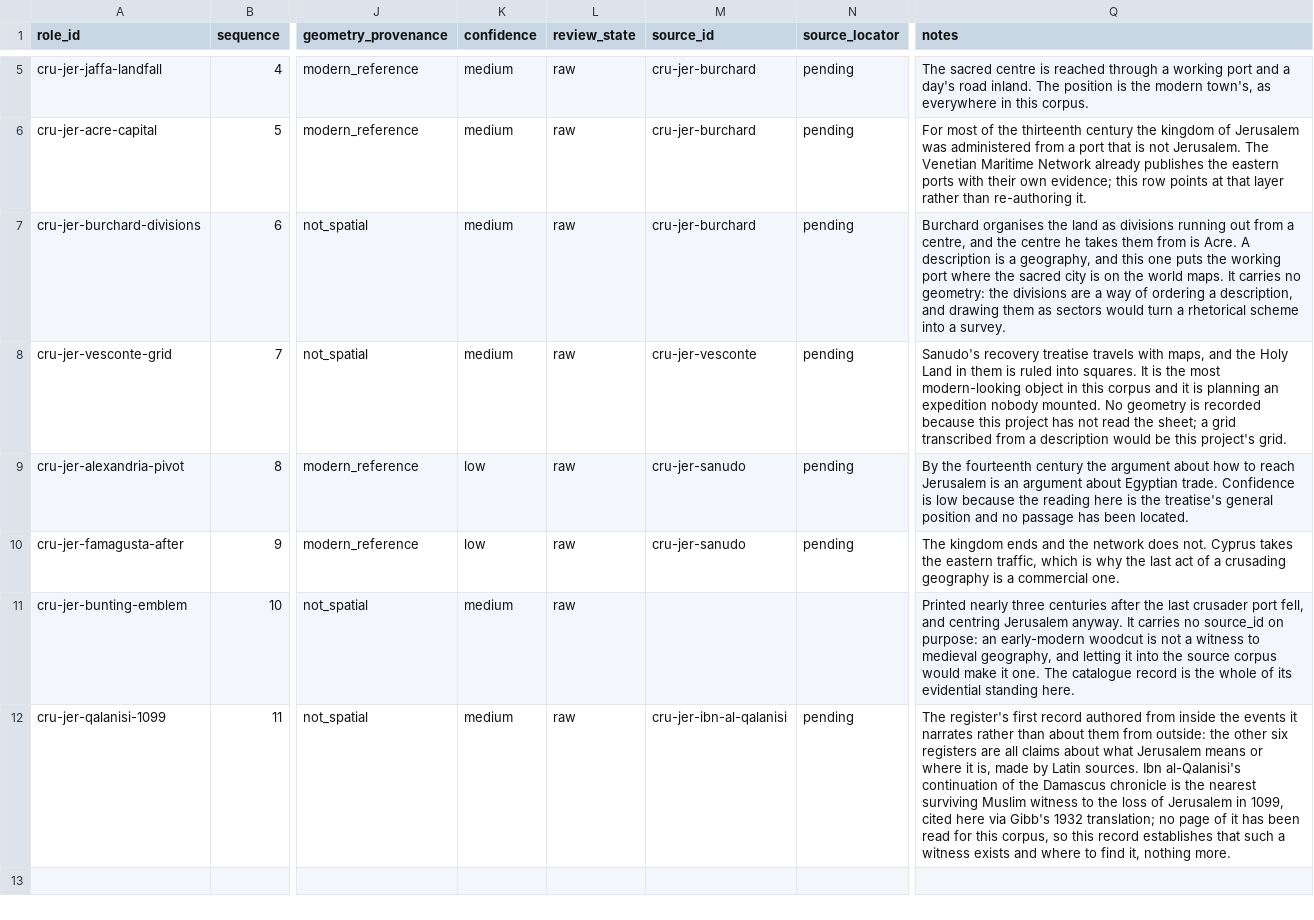
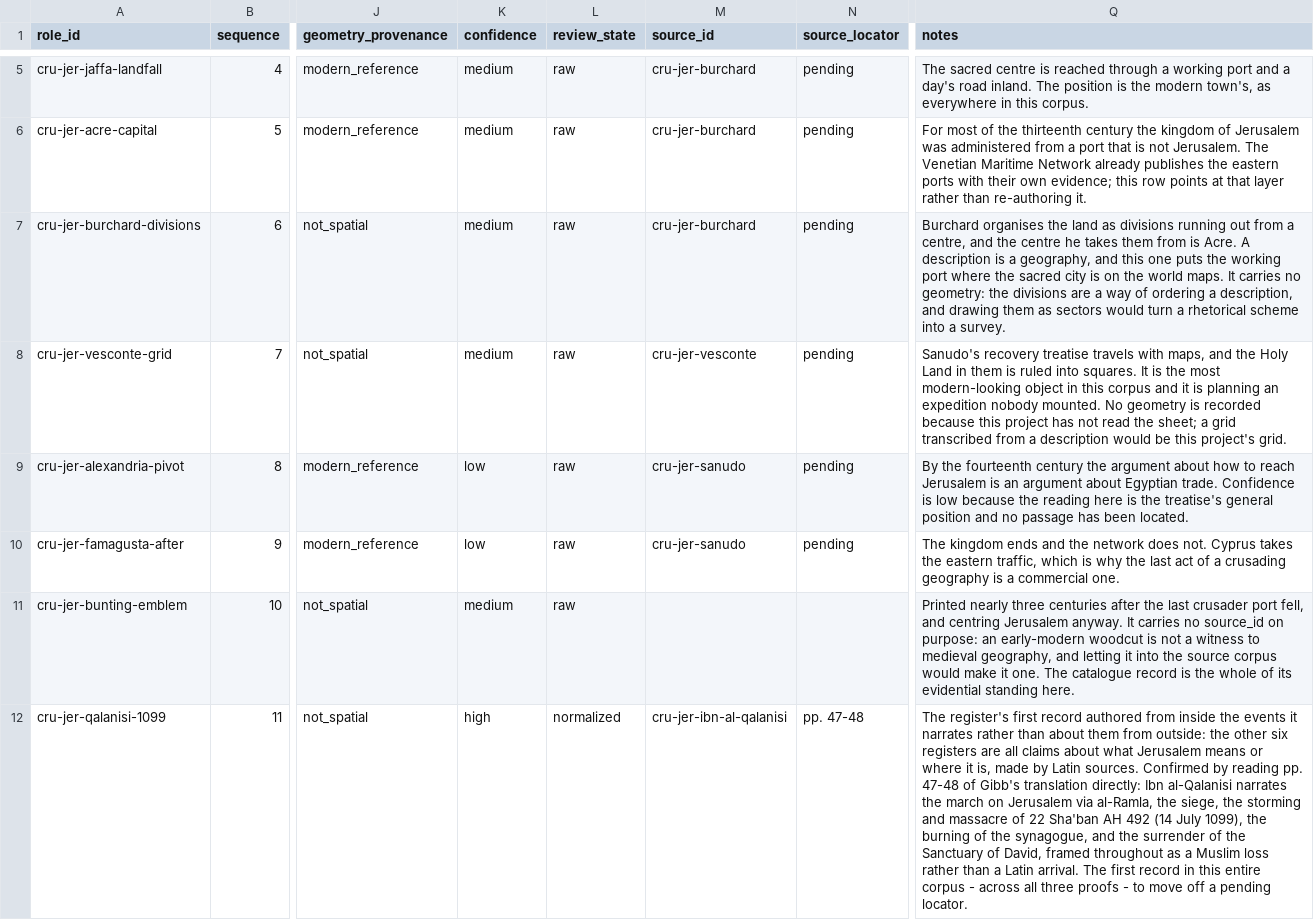
Before and after one commit to vladsimion/terra-chartarum, a CSV file: data/crusades/jerusalem-roles.csv, drawn as a sheet; only a part is shown, gaps mark what is left out; the diff names each change by its address in the sheet, - before the commit and + after, or states it on an @@ line.

```diff
--- a/data/crusades/jerusalem-roles.csv
+++ b/data/crusades/jerusalem-roles.csv
-K12 (confidence): medium
+K12 (confidence): high
-L12 (review_state): raw
+L12 (review_state): normalized
-N12 (source_locator): pending
+N12 (source_locator): pp. 47-48
-Q12 (notes): …Latin sources. Ibn al-Qalanisi's continuation of the Damascus chronicle is the nearest surviving Muslim witness to the loss of Jerusalem in 1099, cited here via Gibb's 1932 translation; no page of it has been read for this corpus, so this record establishes that such a witness exists and where to find it, nothing more.
+Q12 (notes): …Latin sources. Confirmed by reading pp. 47-48 of Gibb's translation directly: Ibn al-Qalanisi narrates the march on Jerusalem via al-Ramla, the siege, the storming and massacre of 22 Sha'ban AH 492 (14 July 1099), the burning of the synagogue, and the surrender of the Sanctuary of David, framed throughout as a Muslim loss rather than a Latin arrival. The first record in this entire corpus - across all three proofs - to move off a pending locator.
```
Also changed, not shown: data/crusades/reference/gates.csv, data/crusades/reference/verification-debt.csv, 11 other files.
